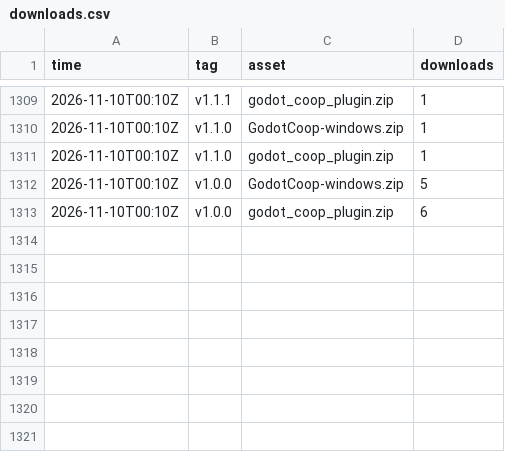
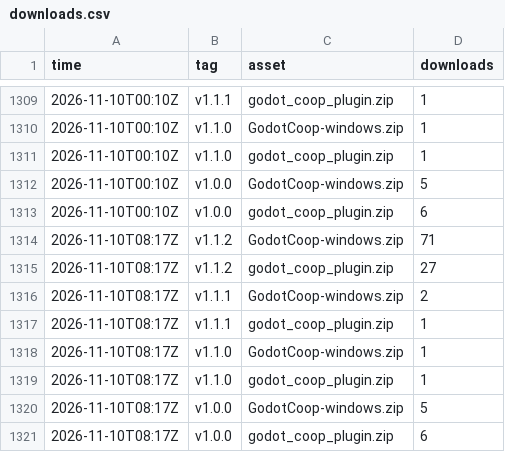
Before and after one commit to i-Roboticist/godot-coop, a CSV file: stats/downloads.csv, drawn as a sheet; only a part is shown, gaps mark what is left out; the diff names each change by its address in the sheet, - before the commit and + after, or states it on an @@ line.

```diff
--- a/stats/downloads.csv
+++ b/stats/downloads.csv
+row 1314: 2026-11-10T08:17Z | v1.1.2 | GodotCoop-windows.zip | 71
+row 1315: 2026-11-10T08:17Z | v1.1.2 | godot_coop_plugin.zip | 27
+row 1316: 2026-11-10T08:17Z | v1.1.1 | GodotCoop-windows.zip | 2
+row 1317: 2026-11-10T08:17Z | v1.1.1 | godot_coop_plugin.zip | 1
+row 1318: 2026-11-10T08:17Z | v1.1.0 | GodotCoop-windows.zip | 1
+row 1319: 2026-11-10T08:17Z | v1.1.0 | godot_coop_plugin.zip | 1
+row 1320: 2026-11-10T08:17Z | v1.0.0 | GodotCoop-windows.zip | 5
+row 1321: 2026-11-10T08:17Z | v1.0.0 | godot_coop_plugin.zip | 6
```
